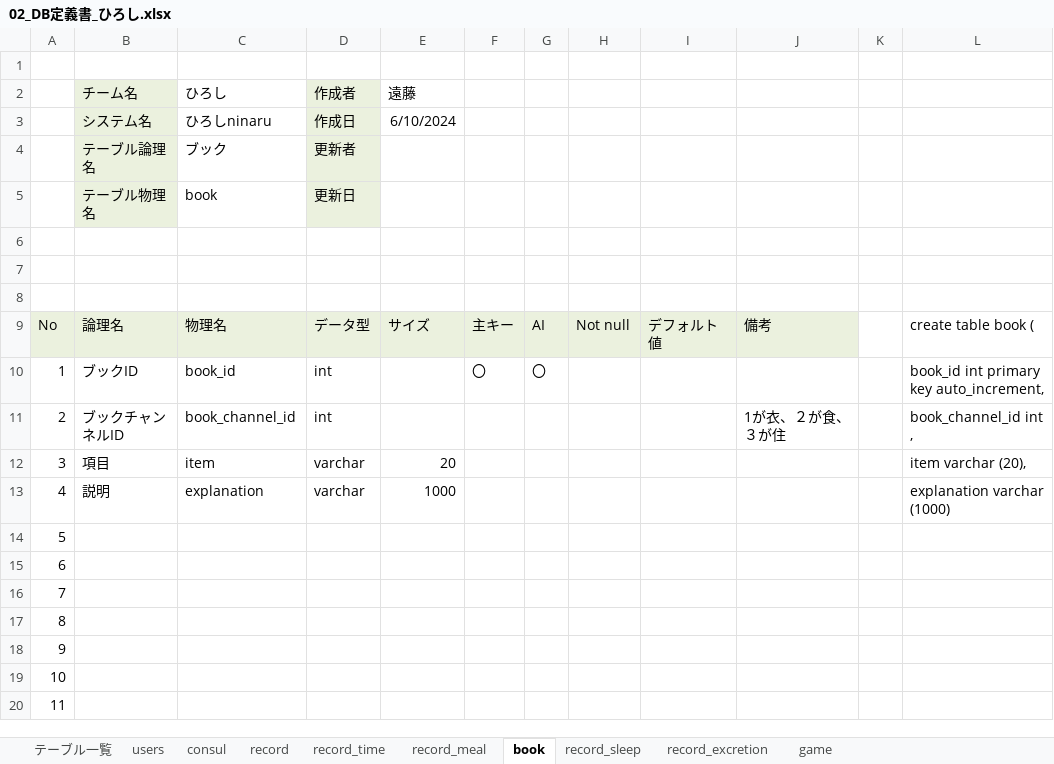
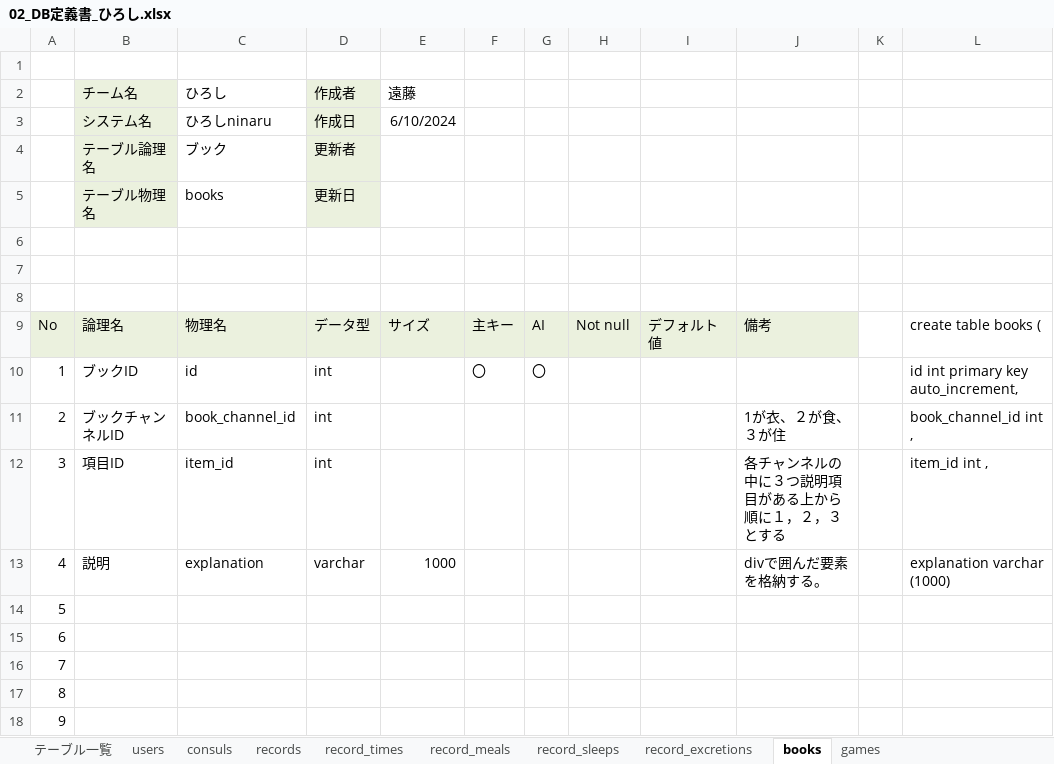
Before and after one commit to plusdojo2024/C5, an Excel workbook: doc/02_DB定義書_ひろし.xlsx, sheet books, drawn as a sheet; only a part is shown; the shorter side is filled out with more unchanged rows; values as stored, in another font and other column widths than the file's, no borders; the diff names each change by its address in the sheet, - before the commit and + after, or states it on an @@ line.

```diff
--- a/doc/02_DB定義書_ひろし.xlsx (sheet books)
+++ b/doc/02_DB定義書_ひろし.xlsx (sheet books)
-sheet tab: consul
+sheet tab: consuls
-sheet tab: record
+sheet tab: records
-sheet tab: record_time
+sheet tab: record_times
-sheet tab: record_meal
+sheet tab: record_meals
-sheet tab: book
+sheet tab: books
-sheet tab: record_sleep
+sheet tab: record_sleeps
-sheet tab: record_excretion
+sheet tab: record_excretions
-sheet tab: game
+sheet tab: games
@@ sheet tab order changed: テーブル一覧 | users | consuls | records | record_times | record_meals | record_sleeps | record_excretions | books | games @@
-C5 (ひろし): book
+C5 (ひろし): books
-L9: create table book (
+L9: create table books (
-C10 (ひろし): book_id
+C10 (ひろし): id
-L10: book_id int primary key auto_increment,
+L10: id int primary key auto_increment,
-B12 (チーム名): 項目
+B12 (チーム名): 項目ID
-C12 (ひろし): item
+C12 (ひろし): item_id
-D12 (作成者): varchar
+D12 (作成者): int
-E12 (遠藤): 20
+E12 (遠藤): (empty)
-J12: (empty)
+J12: 各チャンネルの中に３つ説明項目がある上から順に１，２，３とする
-L12: item varchar (20),
+L12: item_id int ,
-J13: (empty)
+J13: divで囲んだ要素を格納する。
```
Also changed, not shown: sheet games, sheet テーブル一覧, sheet records, sheet record_sleeps, sheet record_times, sheet record_excretions, 3 more sheets, formulas that keep their value.
